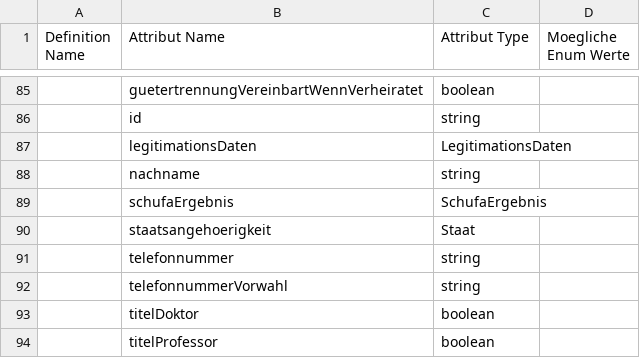
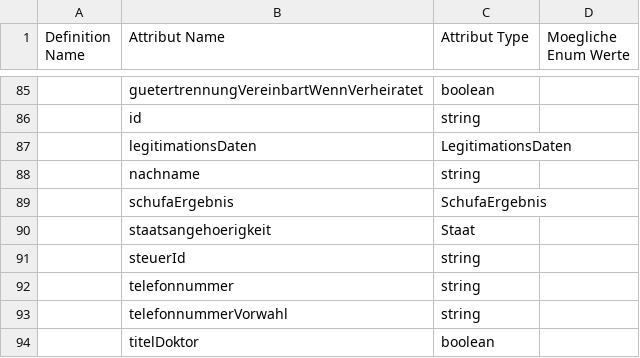
Before and after one commit to europace/baufismart-antraege-api, a CSV file: definitions.csv, drawn as a sheet; only a part is shown, gaps mark what is left out; the shorter side is filled out with more unchanged rows; the diff names each change by its address in the sheet, - before the commit and + after, or states it on an @@ line.

```diff
--- a/definitions.csv
+++ b/definitions.csv
+row 91:  | steuerId | string
```
Also changed, not shown: 5 other files.
